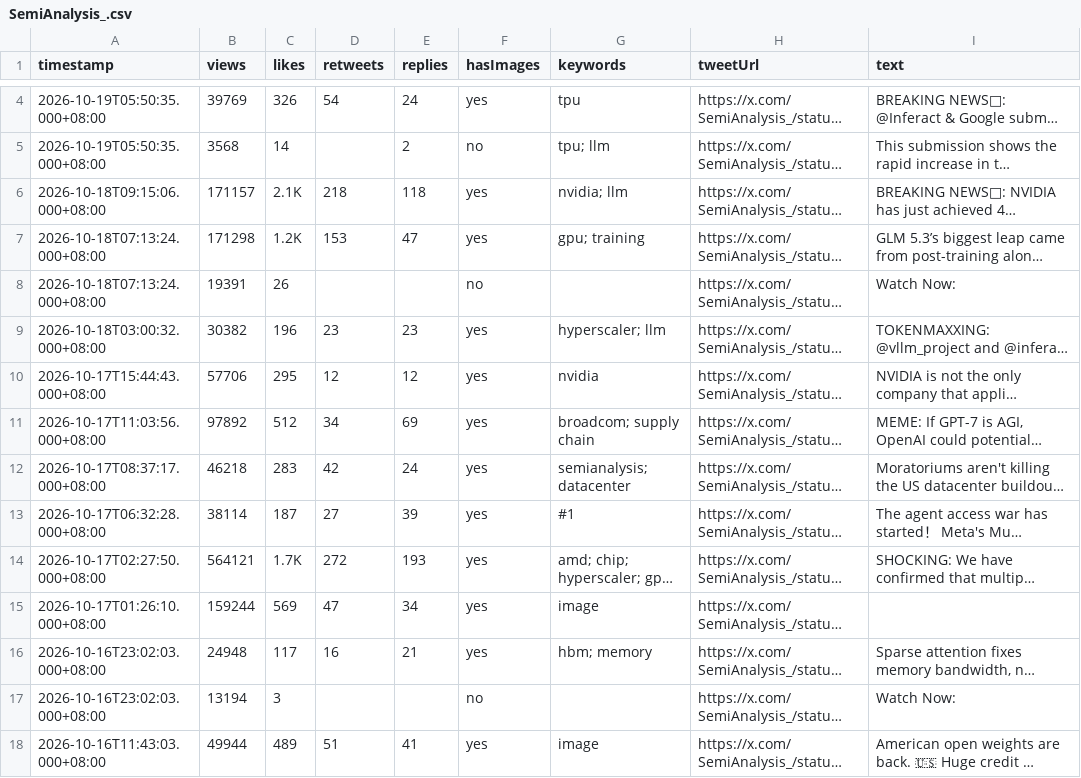
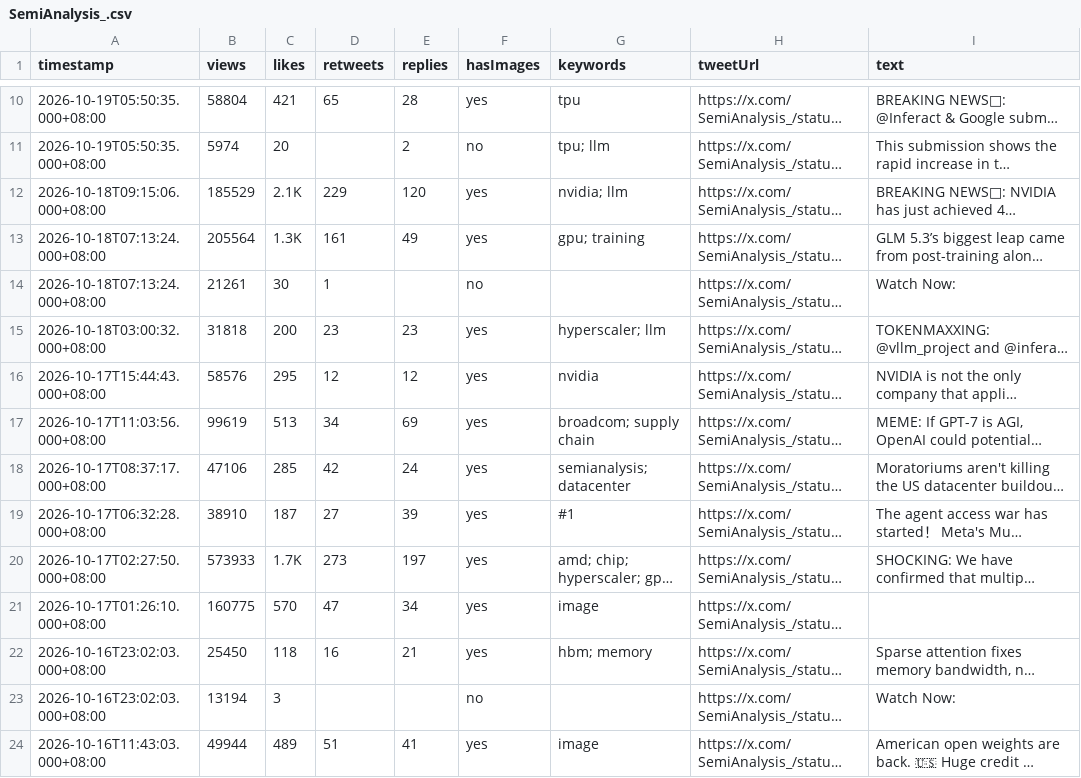
Before and after one commit to Evaline8485/TrendForceDashboard, a CSV file: csv/SemiAnalysis_.csv, drawn as a sheet; only a part is shown, gaps mark what is left out; long unchanged cells end in …; addresses are those after the commit; the diff covers the shown part only; the diff names each change by its address in the sheet, - before the commit and + after, or states it on an @@ line.

```diff
--- a/csv/SemiAnalysis_.csv
+++ b/csv/SemiAnalysis_.csv
-B10 (views): 39769
+B10 (views): 58804
-C10 (likes): 326
+C10 (likes): 421
-D10 (retweets): 54
+D10 (retweets): 65
-E10 (replies): 24
+E10 (replies): 28
-B11 (views): 3568
+B11 (views): 5974
-C11 (likes): 14
+C11 (likes): 20
-B12 (views): 171157
+B12 (views): 185529
-D12 (retweets): 218
+D12 (retweets): 229
-E12 (replies): 118
+E12 (replies): 120
-B13 (views): 171298
+B13 (views): 205564
-C13 (likes): 1.2K
+C13 (likes): 1.3K
-D13 (retweets): 153
+D13 (retweets): 161
-E13 (replies): 47
+E13 (replies): 49
-B14 (views): 19391
+B14 (views): 21261
-C14 (likes): 26
+C14 (likes): 30
-D14 (retweets): (empty)
+D14 (retweets): 1
-B15 (views): 30382
+B15 (views): 31818
-C15 (likes): 196
+C15 (likes): 200
-B16 (views): 57706
+B16 (views): 58576
-B17 (views): 97892
+B17 (views): 99619
-C17 (likes): 512
+C17 (likes): 513
-B18 (views): 46218
+B18 (views): 47106
-C18 (likes): 283
+C18 (likes): 285
-B19 (views): 38114
+B19 (views): 38910
-B20 (views): 564121
+B20 (views): 573933
-D20 (retweets): 272
+D20 (retweets): 273
-E20 (replies): 193
+E20 (replies): 197
-B21 (views): 159244
+B21 (views): 160775
-C21 (likes): 569
+C21 (likes): 570
-B22 (views): 24948
+B22 (views): 25450
-C22 (likes): 117
+C22 (likes): 118
```
Also changed, not shown: 6 added rows and 8 edited cells elsewhere in this file, csv/HyperTechInvest.csv, csv/QQ_Timmy.csv, 38 other files.
